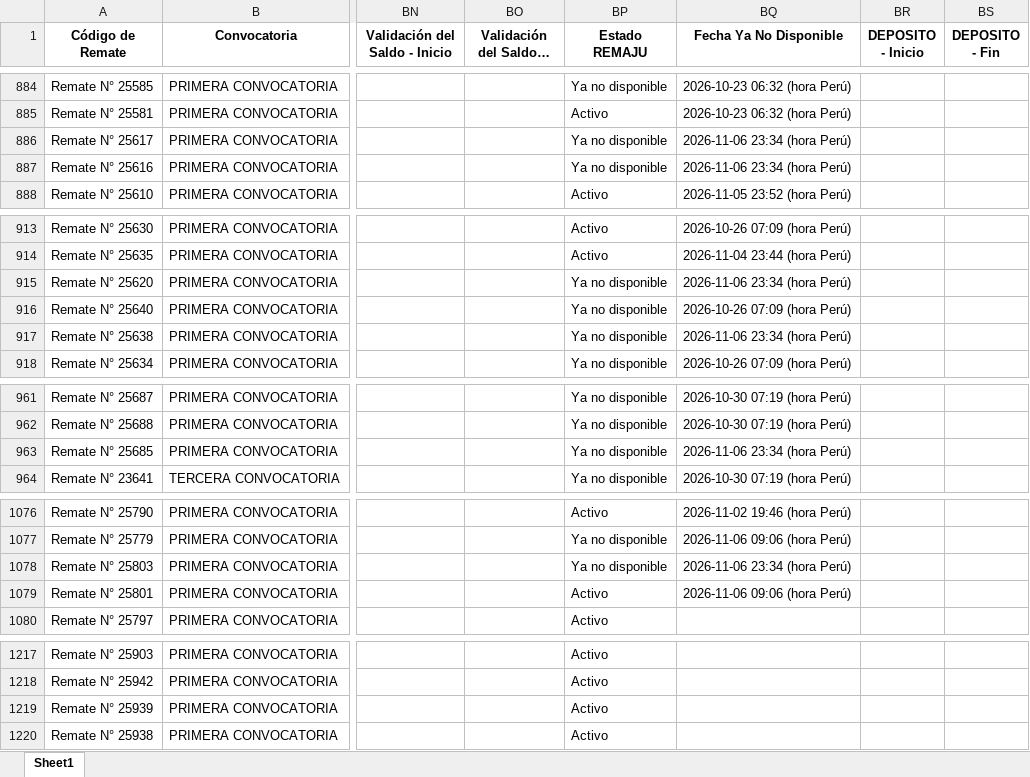
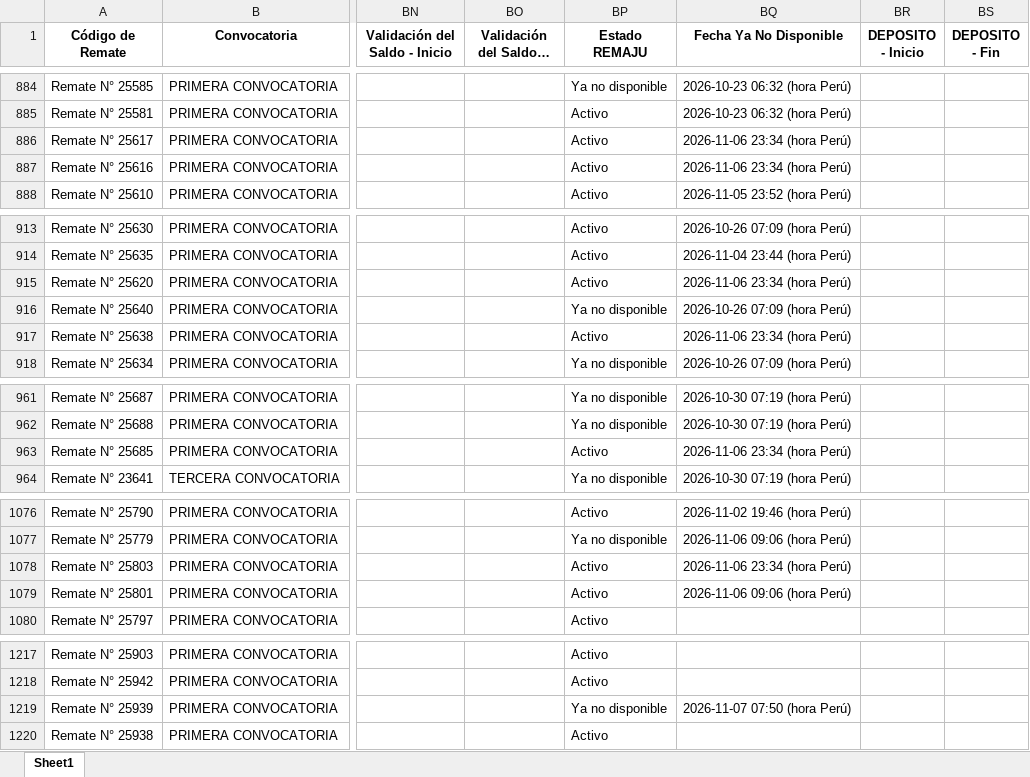
Before and after one commit to vitaliaventures/remaju-bloomberg, an Excel workbook: Bloomberg_Remates_ULTIMO.xlsx, sheet Sheet1, drawn as a sheet; only a part is shown, gaps mark what is left out; long unchanged cells end in …; values as stored, in another font and other column widths than the file's, no borders; the diff covers the shown part only; the diff names each change by its address in the sheet, - before the commit and + after, or states it on an @@ line.

```diff
--- a/Bloomberg_Remates_ULTIMO.xlsx (sheet Sheet1)
+++ b/Bloomberg_Remates_ULTIMO.xlsx (sheet Sheet1)
-BP886:BP887 (Estado REMAJU): Ya no disponible
+BP886:BP887 (Estado REMAJU): Activo
-BP915 (Estado REMAJU): Ya no disponible
+BP915 (Estado REMAJU): Activo
-BP917 (Estado REMAJU): Ya no disponible
+BP917 (Estado REMAJU): Activo
-BP963 (Estado REMAJU): Ya no disponible
+BP963 (Estado REMAJU): Activo
-BP1078 (Estado REMAJU): Ya no disponible
+BP1078 (Estado REMAJU): Activo
-BP1219 (Estado REMAJU): Activo
+BP1219 (Estado REMAJU): Ya no disponible
-BQ1219 (Fecha Ya No Disponible): (empty)
+BQ1219 (Fecha Ya No Disponible): 2026-11-07 07:50 (hora Perú)
```
Also changed, not shown: 4 added rows and 10 edited cells elsewhere in this sheet, 2 other files.
